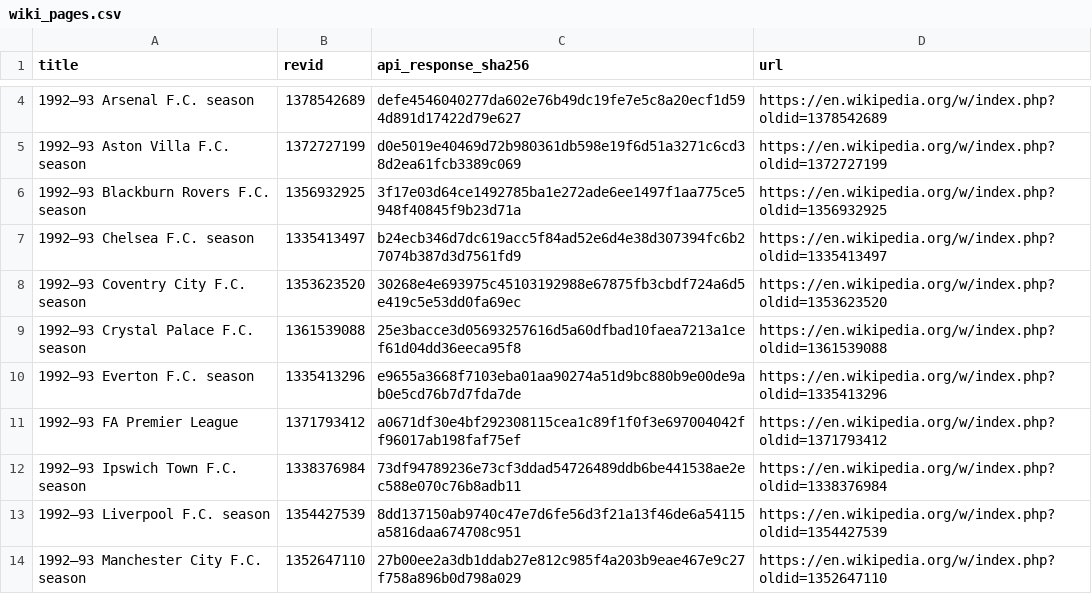
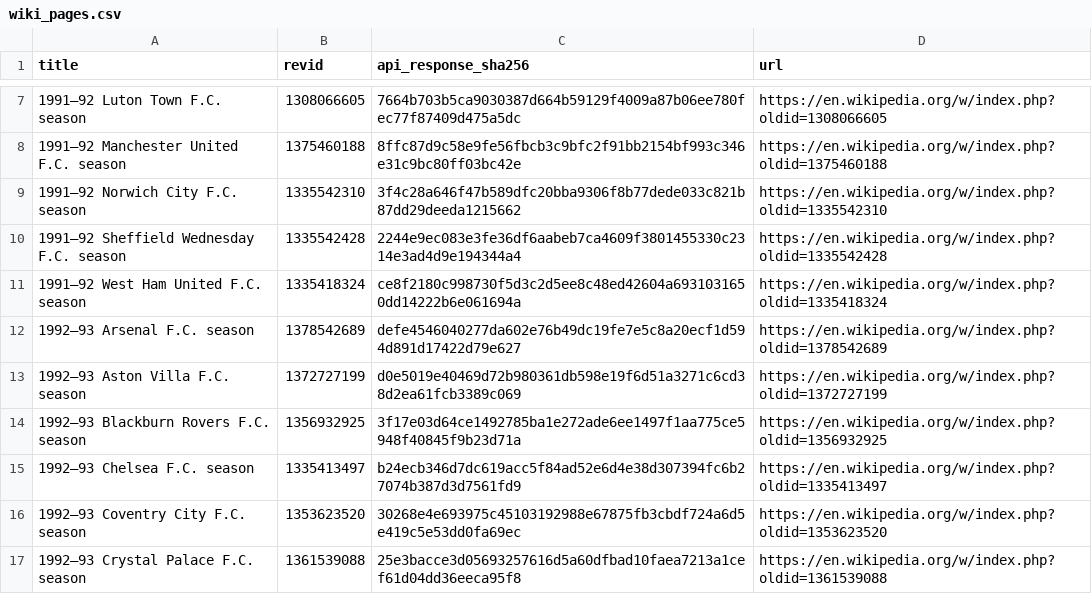
Before and after one commit to marketmarathon/race-through-time, a CSV file: data/rtt-101/source/wiki_pages.csv, drawn as a sheet; only a part is shown, gaps mark what is left out; the shorter side is filled out with more unchanged rows; the diff covers the shown part only; the diff names each change by its address in the sheet, - before the commit and + after, or states it on an @@ line.

```diff
--- a/data/rtt-101/source/wiki_pages.csv
+++ b/data/rtt-101/source/wiki_pages.csv
+row 7: 1991–92 Luton Town F.C. season | 1308066605 | 7664b703b5ca9030387d664b59129f4009a87b06ee780fec77f87409d475a5dc | https://en.wikipedia.org/w/index.php?oldid=1308066605
+row 8: 1991–92 Manchester United F.C. season | 1375460188 | 8ffc87d9c58e9fe56fbcb3c9bfc2f91bb2154bf993c346e31c9bc80ff03bc42e | https://en.wikipedia.org/w/index.php?oldid=1375460188
+row 9: 1991–92 Norwich City F.C. season | 1335542310 | 3f4c28a646f47b589dfc20bba9306f8b77dede033c821b87dd29deeda1215662 | https://en.wikipedia.org/w/index.php?oldid=1335542310
+row 10: 1991–92 Sheffield Wednesday F.C. season | 1335542428 | 2244e9ec083e3fe36df6aabeb7ca4609f3801455330c2314e3ad4d9e194344a4 | https://en.wikipedia.org/w/index.php?oldid=1335542428
+row 11: 1991–92 West Ham United F.C. season | 1335418324 | ce8f2180c998730f5d3c2d5ee8c48ed42604a6931031650dd14222b6e061694a | https://en.wikipedia.org/w/index.php?oldid=1335418324
```
Also changed, not shown: 13 added rows elsewhere in this file, data/rtt-101/club_season.csv, data/rtt-101/conflicts.csv, 21 other files.
